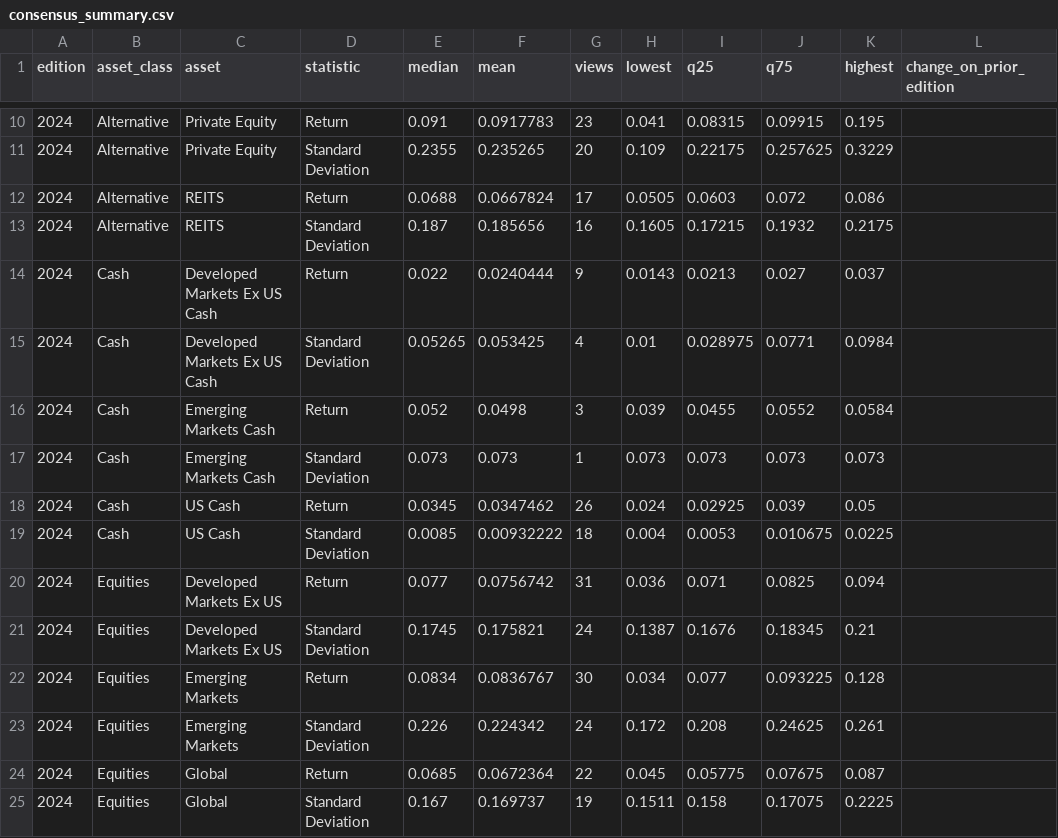
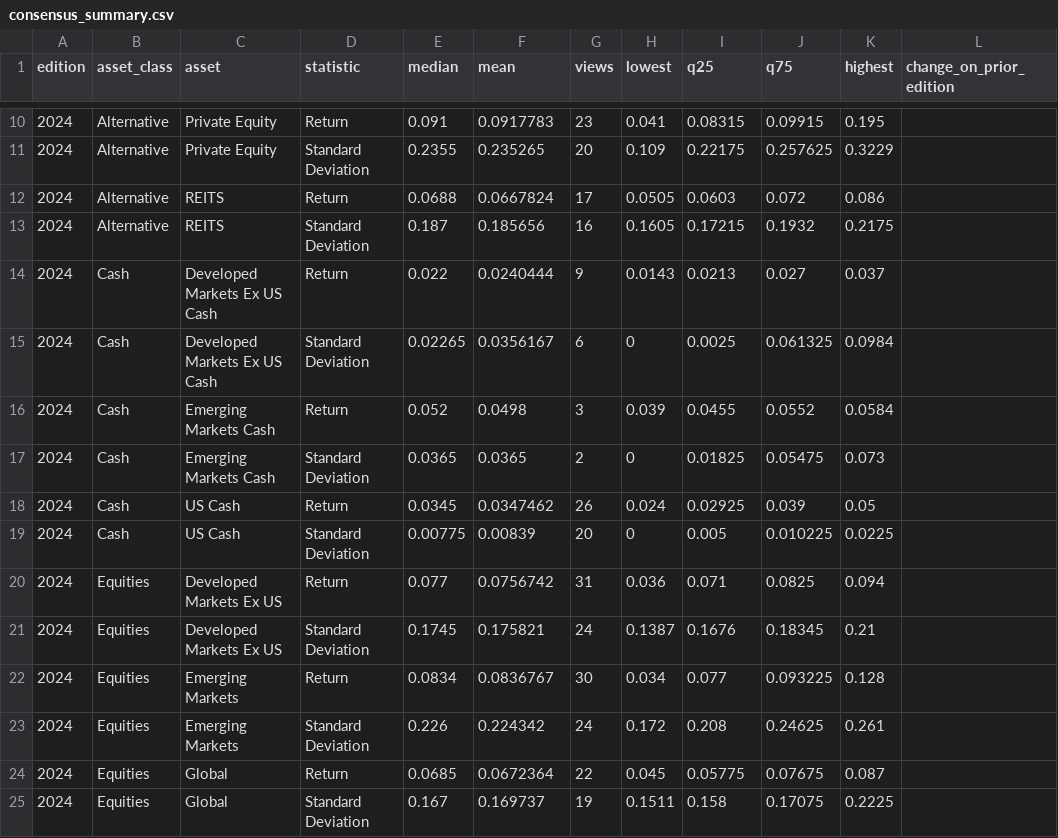
Before and after one commit to Emlyn-Flint/capital-market-assumptions, a CSV file: data/consensus_summary.csv, drawn as a sheet; only a part is shown, gaps mark what is left out; the diff covers the shown part only.

```diff
--- a/data/consensus_summary.csv
+++ b/data/consensus_summary.csv
@@ -14,7 +14,7 @@ edition,asset_class,asset,statistic,median,mean,views,lowest,q25,q75,highest,cha
 2024,Cash,Developed Markets Ex US Cash,Return,0.022,0.0240444,9,0.0143,0.0213,0.027,0.037,
-2024,Cash,Developed Markets Ex US Cash,Standard Deviation,0.05265,0.053425,4,0.01,0.028975,0.0771,0.0984,
+2024,Cash,Developed Markets Ex US Cash,Standard Deviation,0.02265,0.0356167,6,0,0.0025,0.061325,0.0984,
 2024,Cash,Emerging Markets Cash,Return,0.052,0.0498,3,0.039,0.0455,0.0552,0.0584,
-2024,Cash,Emerging Markets Cash,Standard Deviation,0.073,0.073,1,0.073,0.073,0.073,0.073,
+2024,Cash,Emerging Markets Cash,Standard Deviation,0.0365,0.0365,2,0,0.01825,0.05475,0.073,
 2024,Cash,US Cash,Return,0.0345,0.0347462,26,0.024,0.02925,0.039,0.05,
-2024,Cash,US Cash,Standard Deviation,0.0085,0.00932222,18,0.004,0.0053,0.010675,0.0225,
+2024,Cash,US Cash,Standard Deviation,0.00775,0.00839,20,0,0.005,0.010225,0.0225,
 2024,Equities,Developed Markets Ex US,Return,0.077,0.0756742,31,0.036,0.071,0.0825,0.094,
```
Also changed, not shown: 39 edited cells elsewhere in this file, data/consensus_correlation_core_2026.csv, 5 other files.
